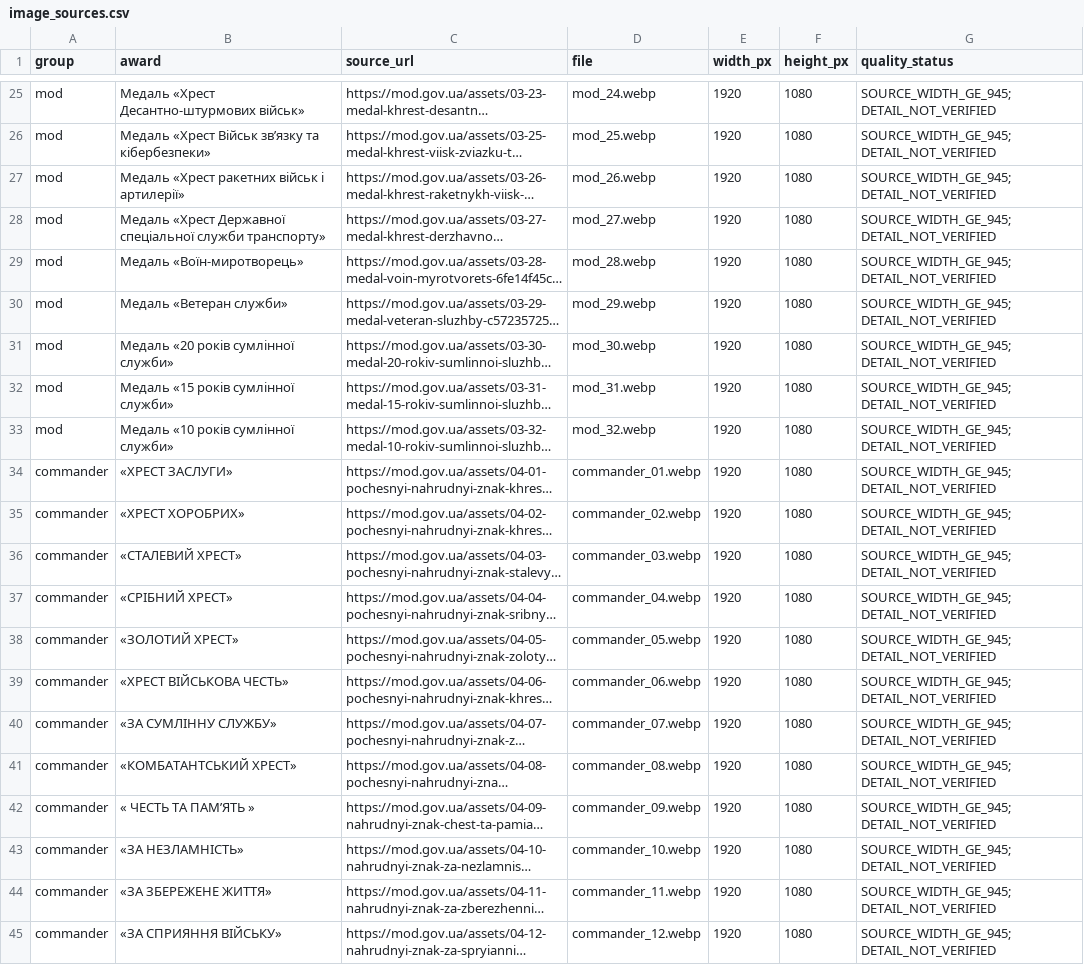
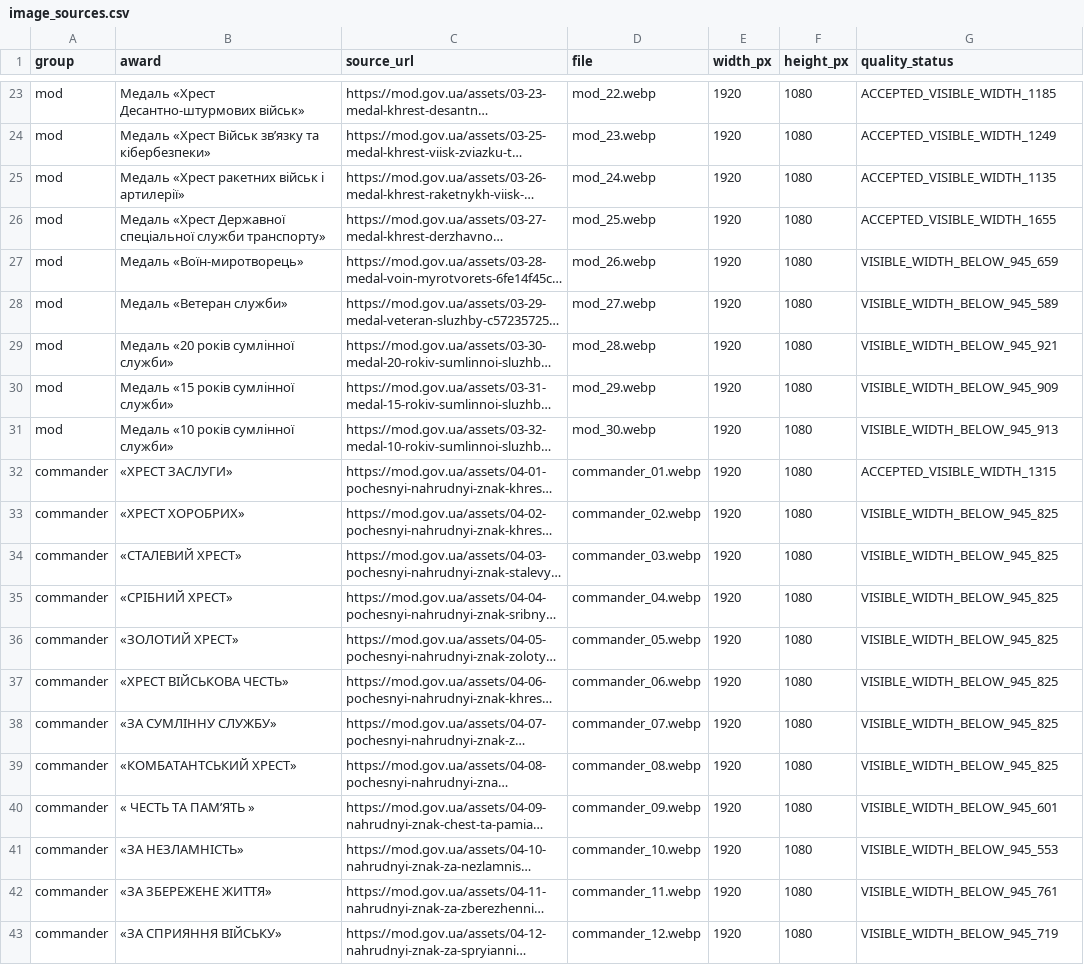
Before and after one commit to kolemasakar/AI_general, a CSV file: awards-ukraine/image_sources.csv, drawn as a sheet; only a part is shown, gaps mark what is left out; long unchanged cells end in …; addresses are those after the commit; the diff covers the shown part only; the diff names each change by its address in the sheet, - before the commit and + after, or states it on an @@ line.

```diff
--- a/awards-ukraine/image_sources.csv
+++ b/awards-ukraine/image_sources.csv
-D23 (file): mod_24.webp
+D23 (file): mod_22.webp
-G23 (quality_status): SOURCE_WIDTH_GE_945; DETAIL_NOT_VERIFIED
+G23 (quality_status): ACCEPTED_VISIBLE_WIDTH_1185
-D24 (file): mod_25.webp
+D24 (file): mod_23.webp
-G24 (quality_status): SOURCE_WIDTH_GE_945; DETAIL_NOT_VERIFIED
+G24 (quality_status): ACCEPTED_VISIBLE_WIDTH_1249
-D25 (file): mod_26.webp
+D25 (file): mod_24.webp
-G25 (quality_status): SOURCE_WIDTH_GE_945; DETAIL_NOT_VERIFIED
+G25 (quality_status): ACCEPTED_VISIBLE_WIDTH_1135
-D26 (file): mod_27.webp
+D26 (file): mod_25.webp
-G26 (quality_status): SOURCE_WIDTH_GE_945; DETAIL_NOT_VERIFIED
+G26 (quality_status): ACCEPTED_VISIBLE_WIDTH_1655
-D27 (file): mod_28.webp
+D27 (file): mod_26.webp
-G27 (quality_status): SOURCE_WIDTH_GE_945; DETAIL_NOT_VERIFIED
+G27 (quality_status): VISIBLE_WIDTH_BELOW_945_659
-D28 (file): mod_29.webp
+D28 (file): mod_27.webp
-G28 (quality_status): SOURCE_WIDTH_GE_945; DETAIL_NOT_VERIFIED
+G28 (quality_status): VISIBLE_WIDTH_BELOW_945_589
-D29 (file): mod_30.webp
+D29 (file): mod_28.webp
-G29 (quality_status): SOURCE_WIDTH_GE_945; DETAIL_NOT_VERIFIED
+G29 (quality_status): VISIBLE_WIDTH_BELOW_945_921
-D30 (file): mod_31.webp
+D30 (file): mod_29.webp
-G30 (quality_status): SOURCE_WIDTH_GE_945; DETAIL_NOT_VERIFIED
+G30 (quality_status): VISIBLE_WIDTH_BELOW_945_909
-D31 (file): mod_32.webp
+D31 (file): mod_30.webp
-G31 (quality_status): SOURCE_WIDTH_GE_945; DETAIL_NOT_VERIFIED
+G31 (quality_status): VISIBLE_WIDTH_BELOW_945_913
-G32 (quality_status): SOURCE_WIDTH_GE_945; DETAIL_NOT_VERIFIED
+G32 (quality_status): ACCEPTED_VISIBLE_WIDTH_1315
-G33:G39 (quality_status): SOURCE_WIDTH_GE_945; DETAIL_NOT_VERIFIED
+G33:G39 (quality_status): VISIBLE_WIDTH_BELOW_945_825
-G40 (quality_status): SOURCE_WIDTH_GE_945; DETAIL_NOT_VERIFIED
+G40 (quality_status): VISIBLE_WIDTH_BELOW_945_601
-G41 (quality_status): SOURCE_WIDTH_GE_945; DETAIL_NOT_VERIFIED
+G41 (quality_status): VISIBLE_WIDTH_BELOW_945_553
-G42 (quality_status): SOURCE_WIDTH_GE_945; DETAIL_NOT_VERIFIED
+G42 (quality_status): VISIBLE_WIDTH_BELOW_945_761
-G43 (quality_status): SOURCE_WIDTH_GE_945; DETAIL_NOT_VERIFIED
+G43 (quality_status): VISIBLE_WIDTH_BELOW_945_719
```
Also changed, not shown: 2 removed rows and 29 edited cells elsewhere in this file, 27 other files.
